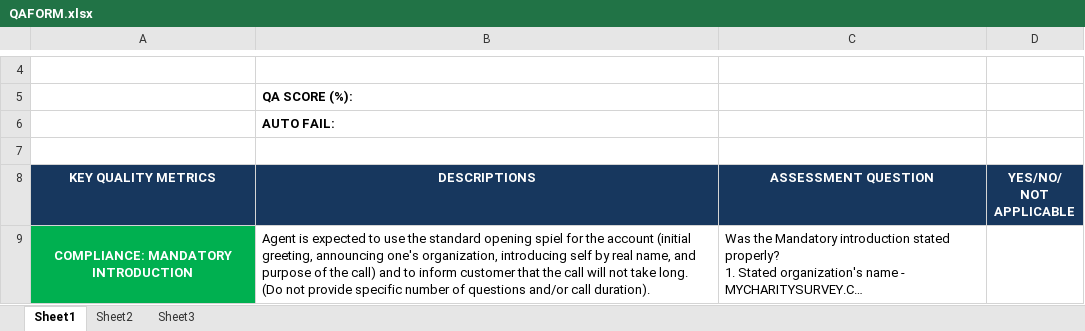
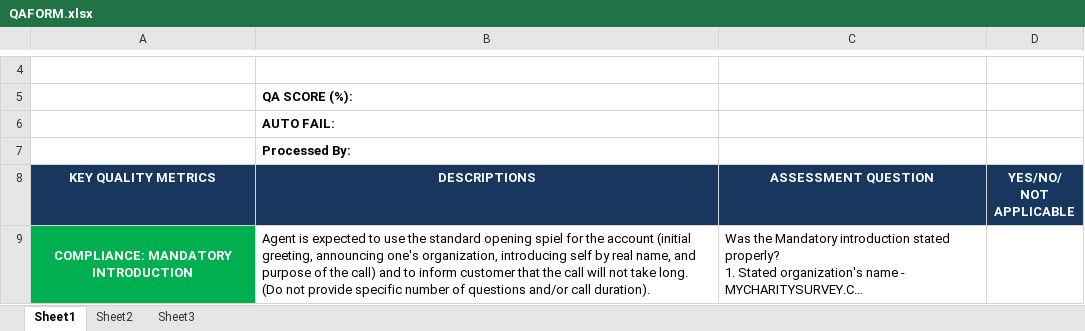
Before and after one commit to joenefloresca/qa_survey, an Excel workbook: public/QAFORM.xlsx, sheet Sheet1, drawn as a sheet; only a part is shown, gaps mark what is left out; long unchanged cells end in …; values as stored, in another font and other column widths than the file's, no borders; charts and pictures not drawn; the diff names each change by its address in the sheet, - before the commit and + after, or states it on an @@ line.

Commit message:
Added Processed By

```diff
--- a/public/QAFORM.xlsx (sheet Sheet1)
+++ b/public/QAFORM.xlsx (sheet Sheet1)
-B7 (DESCRIPTIONS): (empty)
+B7 (DESCRIPTIONS): Processed By:
```
Also changed, not shown: 7 other files.
